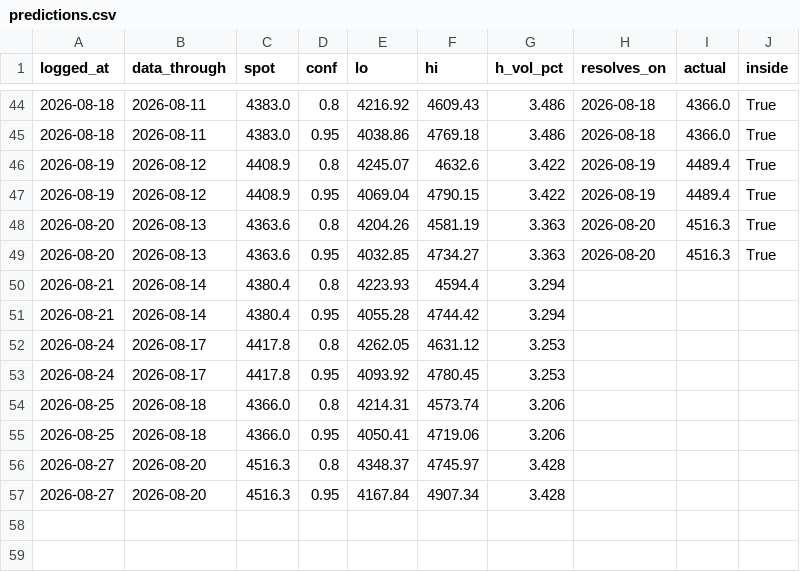
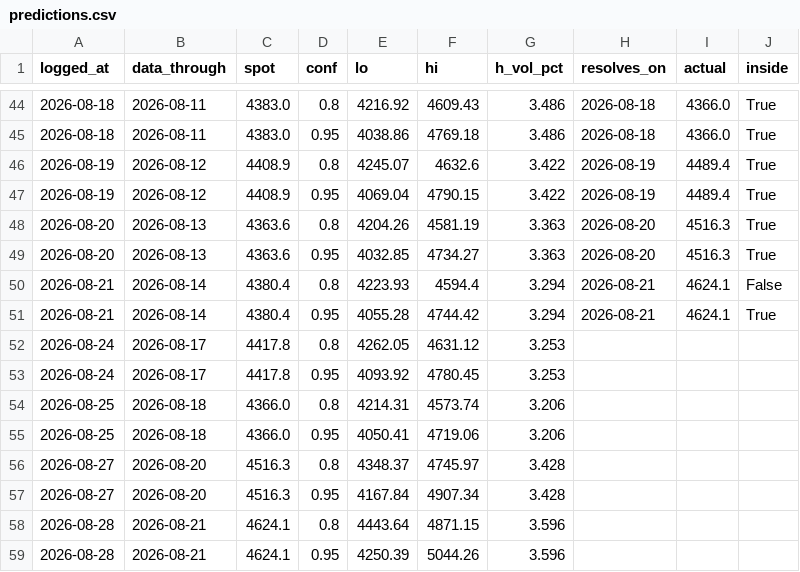
Before and after one commit to Srimurari14/gold-band, a CSV file: logs/predictions.csv, drawn as a sheet; only a part is shown, gaps mark what is left out.

```diff
--- a/logs/predictions.csv
+++ b/logs/predictions.csv
@@ -49,4 +49,4 @@ logged_at,data_through,spot,conf,lo,hi,h_vol_pct,resolves_on,actual,inside
 2026-08-20,2026-08-13,4363.6,0.95,4032.85,4734.27,3.363,2026-08-20,4516.3,True
-2026-08-21,2026-08-14,4380.4,0.8,4223.93,4594.4,3.294,,,
-2026-08-21,2026-08-14,4380.4,0.95,4055.28,4744.42,3.294,,,
+2026-08-21,2026-08-14,4380.4,0.8,4223.93,4594.4,3.294,2026-08-21,4624.1,False
+2026-08-21,2026-08-14,4380.4,0.95,4055.28,4744.42,3.294,2026-08-21,4624.1,True
 2026-08-24,2026-08-17,4417.8,0.8,4262.05,4631.12,3.253,,,
@@ -57 +57,3 @@ logged_at,data_through,spot,conf,lo,hi,h_vol_pct,resolves_on,actual,inside
 2026-08-27,2026-08-20,4516.3,0.95,4167.84,4907.34,3.428,,,
+2026-08-28,2026-08-21,4624.1,0.8,4443.64,4871.15,3.596,,,
+2026-08-28,2026-08-21,4624.1,0.95,4250.39,5044.26,3.596,,,
```
Also changed, not shown: logs/daily_predictions.csv.
